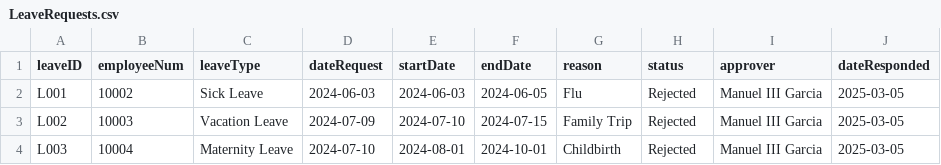
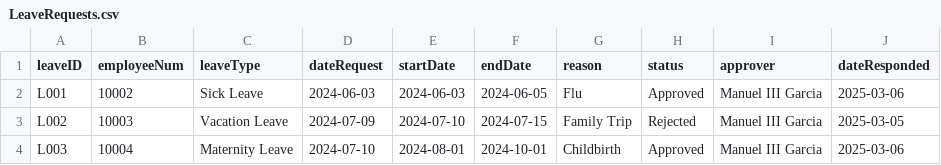
Before and after one commit to shekinahjabez/Terminal-Assessment-MotorPH-Payroll-System-OOP, a CSV file: src/data9/LeaveRequests.csv, drawn as a sheet.

```diff
--- a/src/data9/LeaveRequests.csv
+++ b/src/data9/LeaveRequests.csv
@@ -1,4 +1,4 @@
 leaveID,employeeNum,leaveType,dateRequest,startDate,endDate,reason,status,approver,dateResponded
-L001,10002,Sick Leave,2024-06-03,2024-06-03,2024-06-05,Flu,Rejected,Manuel III Garcia,2025-03-05
+L001,10002,Sick Leave,2024-06-03,2024-06-03,2024-06-05,Flu,Approved,Manuel III Garcia,2025-03-06
 L002,10003,Vacation Leave,2024-07-09,2024-07-10,2024-07-15,Family Trip,Rejected,Manuel III Garcia,2025-03-05
-L003,10004,Maternity Leave,2024-07-10,2024-08-01,2024-10-01,Childbirth,Rejected,Manuel III Garcia,2025-03-05
+L003,10004,Maternity Leave,2024-07-10,2024-08-01,2024-10-01,Childbirth,Approved,Manuel III Garcia,2025-03-06
```
Also changed, not shown: 2 other files.
